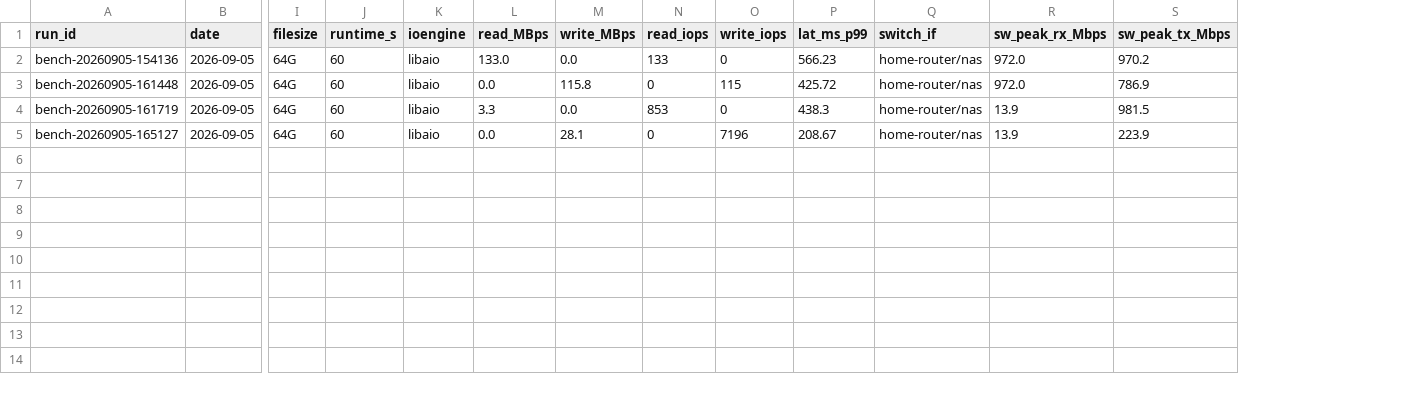
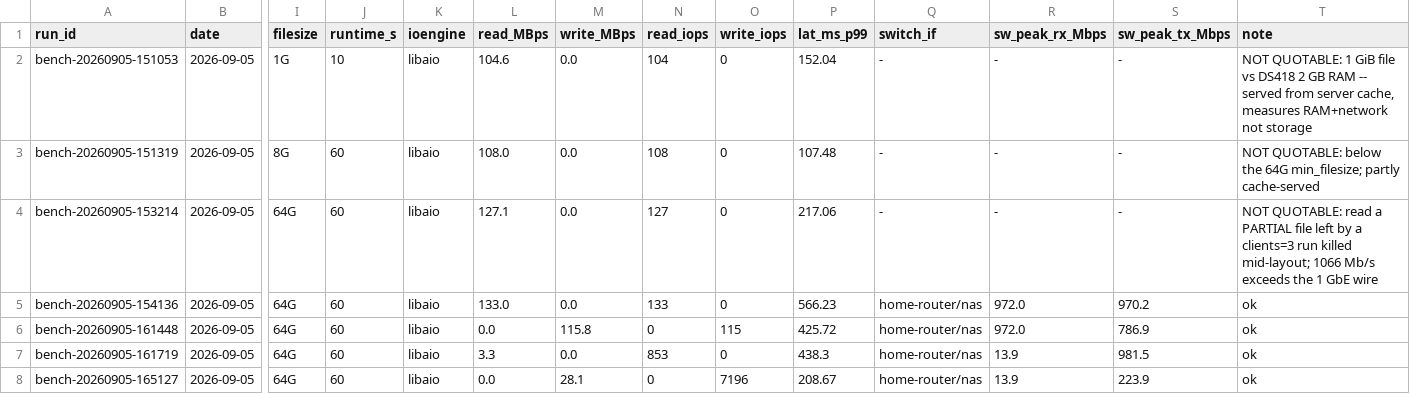
Before and after one commit to sudoom/homelab, a TSV file: data/storage-benchmark-results.tsv, drawn as a sheet; only a part is shown, gaps mark what is left out; addresses are those after the commit; rows hold the shown columns only; the diff names each change by its address in the sheet, - before the commit and + after, or states it on an @@ line.

Commit message:
tests: never delete a benchmark row -- annotate it
Operator's call and the right one. I purged three rows earlier today because
they were not quotable; that destroyed the evidence of WHY, which is the only
thing that stops the same mistake recurring. They are recovered from git and
restored with their reasons in a new `note` column:

  1G  vs the DS418's 2 GB RAM      -> served from cache, measures RAM+network
  8G  below the 64G min_filesize   -> partly cache-served
  64G read a PARTIAL file left by a run killed mid-layout -> 1066 Mb/s, which
      exceeds what a 1 GbE wire can carry

The parser now writes that column itself and auto-annotates the two failure
modes it can detect: fewer client blocks than clients requested, and fio
exceeding the switch counter. Flag threshold tightened 1.15 -> 1.05, since an
observed 1.20 discrepancy had passed unflagged.

Driver v2 is a NEW FILE, not an edit of the running one: bash reads a script
incrementally, so rewriting it in place can resume at a corrupted offset. I did
exactly that today and got away with it by luck. It also adds rand-read-4k and
rand-write-4k to the client-scaling sweep -- each client already runs
iodepth=32, so 1-vs-3 answers whether the spindles are saturated by a single
client -- and a 1-client smallfile pass, because an *arr library scan is one
process walking a tree, not three competing.

38 runs queued.

```diff
--- a/data/storage-benchmark-results.tsv
+++ b/data/storage-benchmark-results.tsv
+column T (note), rows 5-8: all ok
+row 2: bench-20260905-151053 | 2026-09-05 | 1G | 10 | libaio | 104.6 | 0.0 | 104 | 0 | 152.04 | - | - | - | NOT QUOTABLE: 1 GiB file vs DS418 2 GB RAM -- served from server cache, measures RAM+network not storage
+row 3: bench-20260905-151319 | 2026-09-05 | 8G | 60 | libaio | 108.0 | 0.0 | 108 | 0 | 107.48 | - | - | - | NOT QUOTABLE: below the 64G min_filesize; partly cache-served
+row 4: bench-20260905-153214 | 2026-09-05 | 64G | 60 | libaio | 127.1 | 0.0 | 127 | 0 | 217.06 | - | - | - | NOT QUOTABLE: read a PARTIAL file left by a clients=3 run killed mid-layout; 1066 Mb/s exceeds the 1 GbE wire
```
Also changed, not shown: 2 other files.
